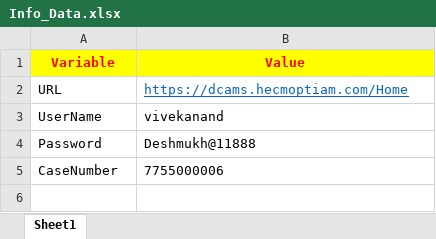
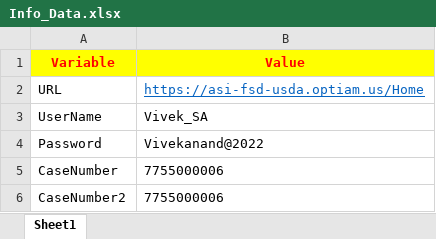
Before and after one commit to Vivekanandd1/OptiAM, an Excel workbook: Info_Data.xlsx, sheet Sheet1, drawn as a sheet; values as stored, in another font and other column widths than the file's, no borders; the diff names each change by its address in the sheet, - before the commit and + after, or states it on an @@ line.

```diff
--- a/Info_Data.xlsx (sheet Sheet1)
+++ b/Info_Data.xlsx (sheet Sheet1)
-B2 (Value): https://dcams.hecmoptiam.com/Home
+B2 (Value): https://asi-fsd-usda.optiam.us/Home
-B3 (Value): vivekanand
+B3 (Value): Vivek_SA
-B4 (Value): Deshmukh@11888
+B4 (Value): Vivekanand@2022
+row 6: CaseNumber2 | 7755000006
```
Also changed, not shown: 2 other files.
